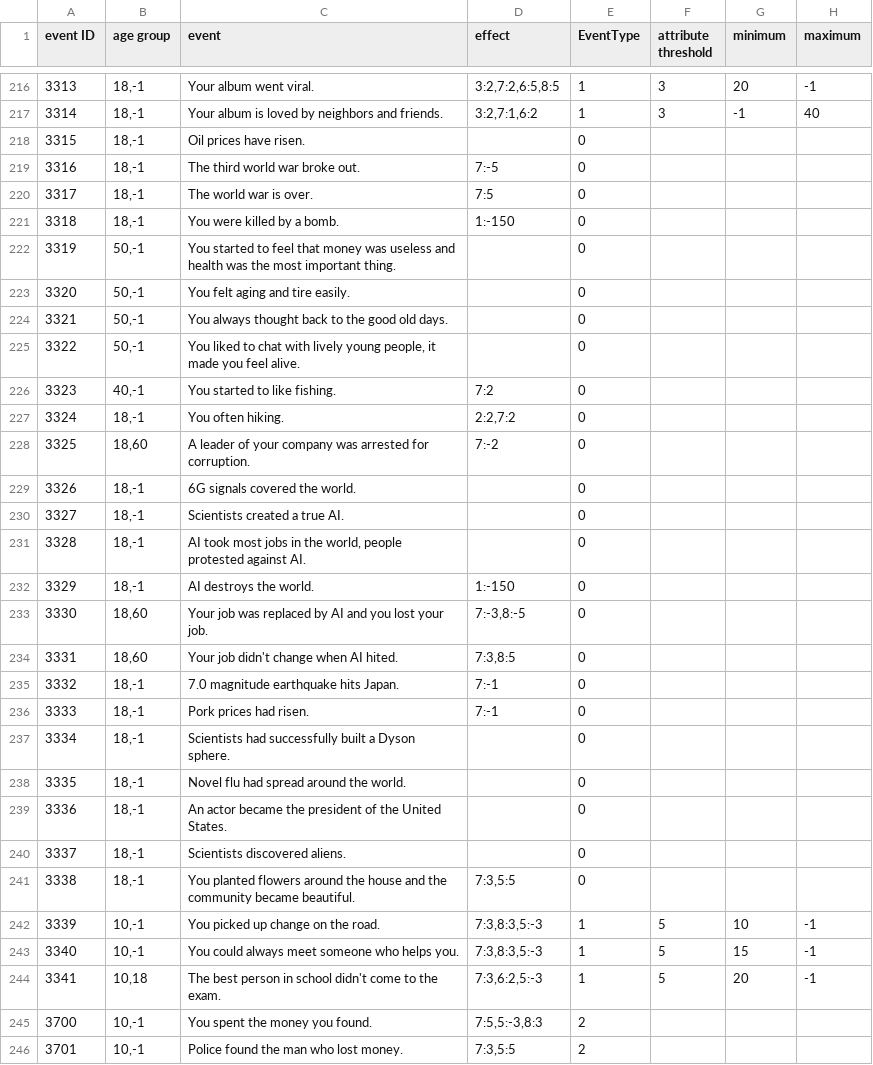
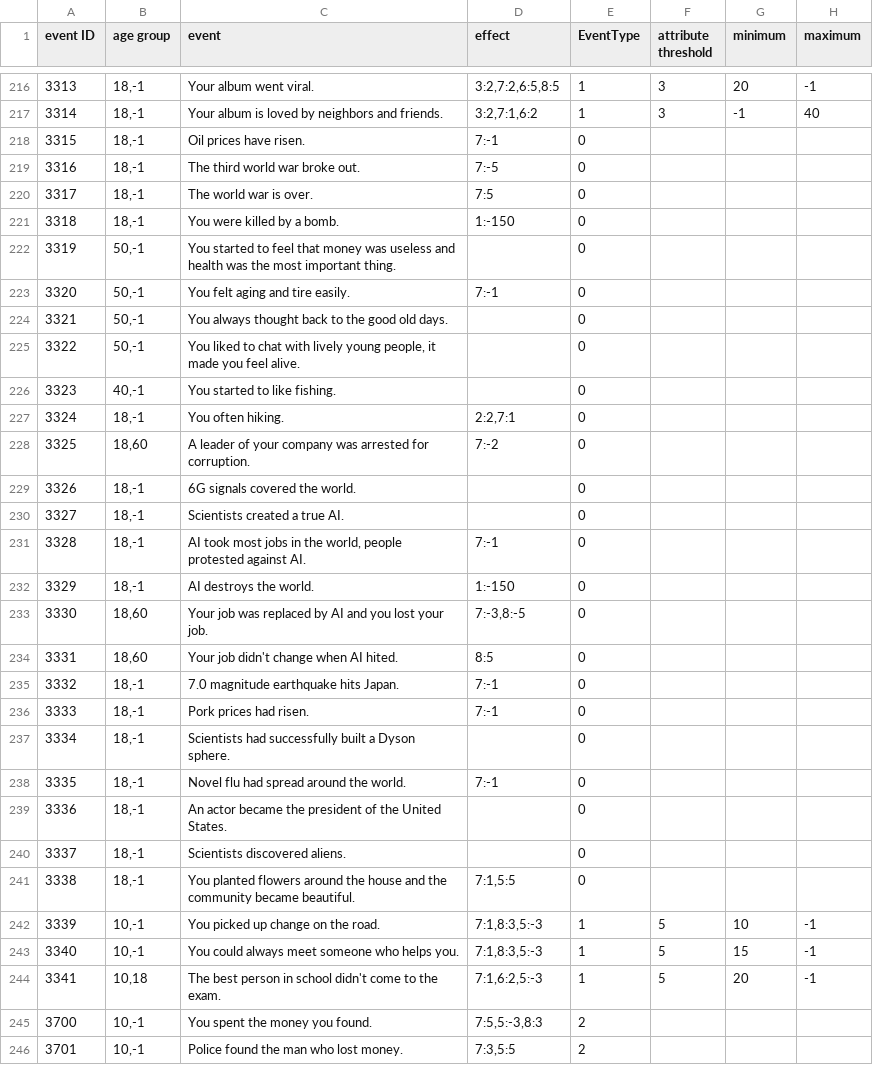
Before and after one commit to 1183572098/second_life_game_project, a CSV file: static/config/event.csv, drawn as a sheet; only a part is shown, gaps mark what is left out; the diff covers the shown part only; the diff names each change by its address in the sheet, - before the commit and + after, or states it on an @@ line.

Commit message:
update effects' value

```diff
--- a/static/config/event.csv
+++ b/static/config/event.csv
-D218 (effect): (empty)
+D218 (effect): 7:-1
-D223 (effect): (empty)
+D223 (effect): 7:-1
-D226 (effect): 7:2
+D226 (effect): (empty)
-D227 (effect): 2:2,7:2
+D227 (effect): 2:2,7:1
-D231 (effect): (empty)
+D231 (effect): 7:-1
-D234 (effect): 7:3,8:5
+D234 (effect): 8:5
-D238 (effect): (empty)
+D238 (effect): 7:-1
-D241 (effect): 7:3,5:5
+D241 (effect): 7:1,5:5
-D242:D243 (effect): 7:3,8:3,5:-3
+D242:D243 (effect): 7:1,8:3,5:-3
-D244 (effect): 7:3,6:2,5:-3
+D244 (effect): 7:1,6:2,5:-3
```
Also changed, not shown: 21 edited cells elsewhere in this file.
